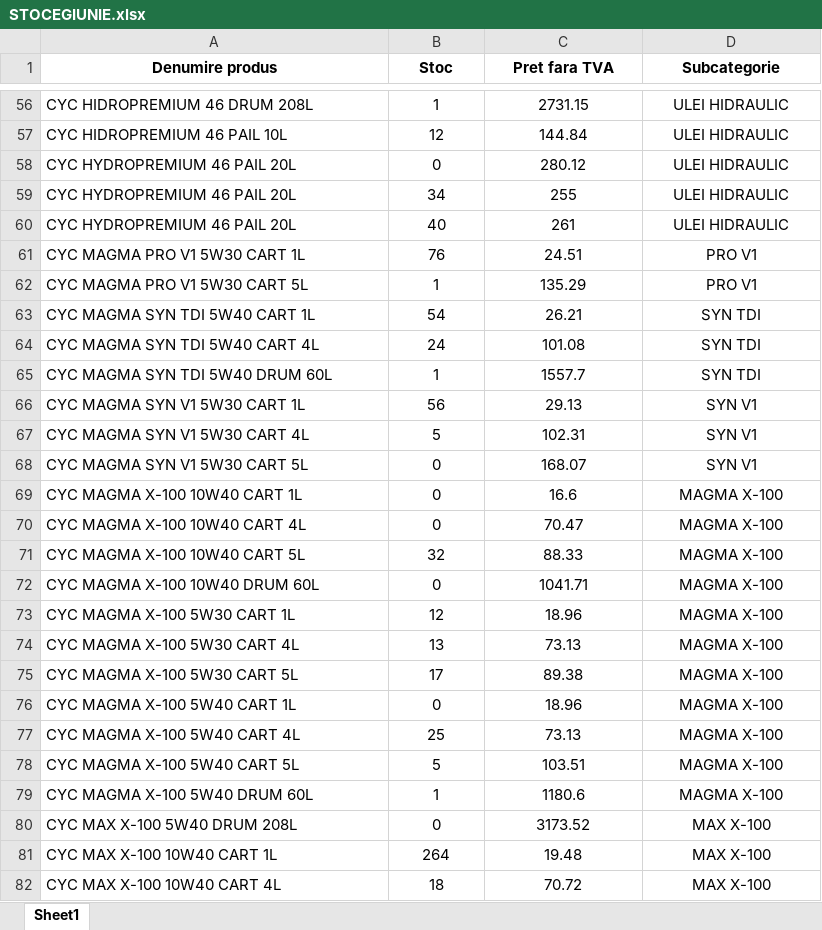
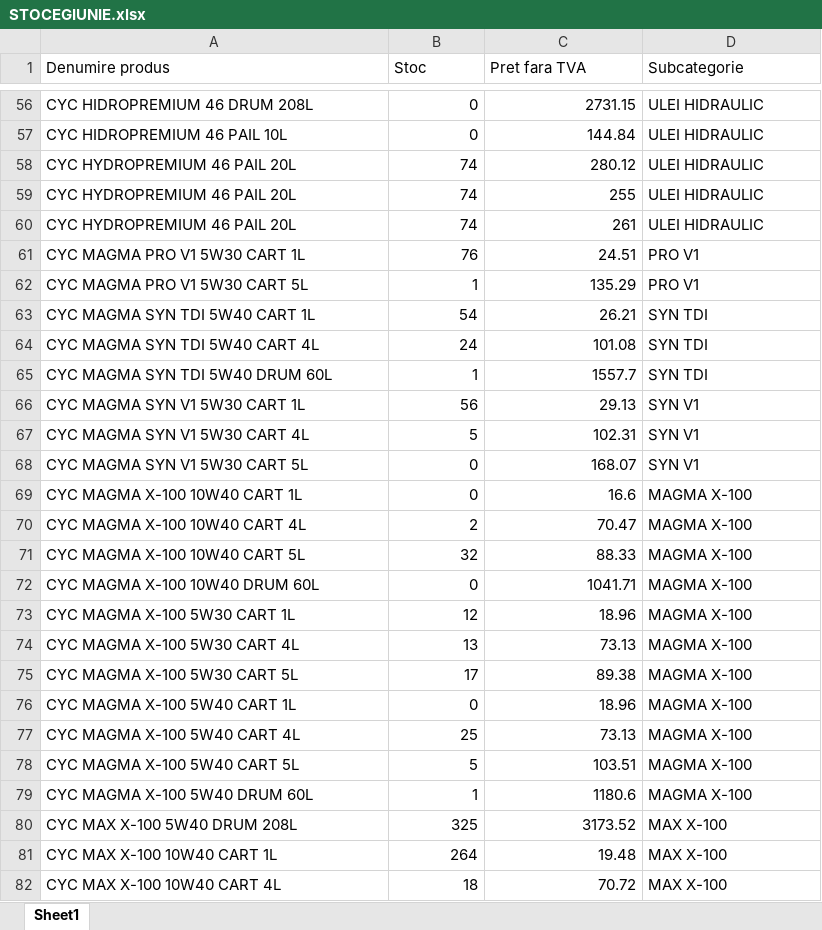
Before and after one commit to ab12slk-sys/dmautoapp-demo, an Excel workbook: STOCEGIUNIE.xlsx, sheet Sheet1, drawn as a sheet; only a part is shown, gaps mark what is left out; values as stored, in another font and other column widths than the file's, no borders; the diff covers the shown part only; the diff names each change by its address in the sheet, - before the commit and + after, or states it on an @@ line.

```diff
--- a/STOCEGIUNIE.xlsx (sheet Sheet1)
+++ b/STOCEGIUNIE.xlsx (sheet Sheet1)
@@ A1:D1 alignment: center → left, bold: on → off @@
-B56:C82 alignment: center
+B56:C82 alignment: right
-B56 (Stoc): 1
+B56 (Stoc): 0
-D56:D82 alignment: center
+D56:D82 alignment: left
-B57 (Stoc): 12
+B57 (Stoc): 0
-B58 (Stoc): 0
+B58 (Stoc): 74
-B59 (Stoc): 34
+B59 (Stoc): 74
-B60 (Stoc): 40
+B60 (Stoc): 74
-B70 (Stoc): 0
+B70 (Stoc): 2
-B80 (Stoc): 0
+B80 (Stoc): 325
```
Also changed, not shown: 33 added rows, 70 edited cells and cell formats elsewhere in this sheet, Facturi_Neincasate.xlsx.
